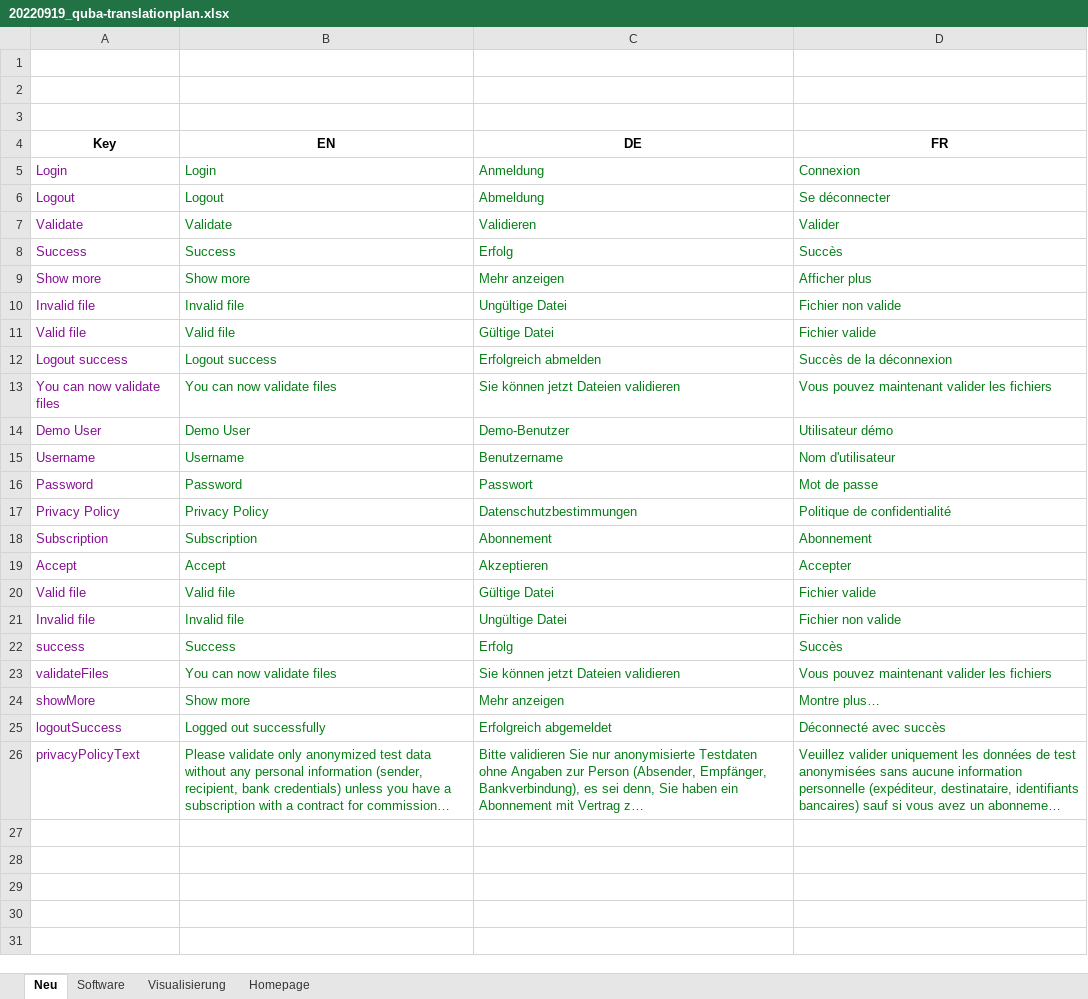
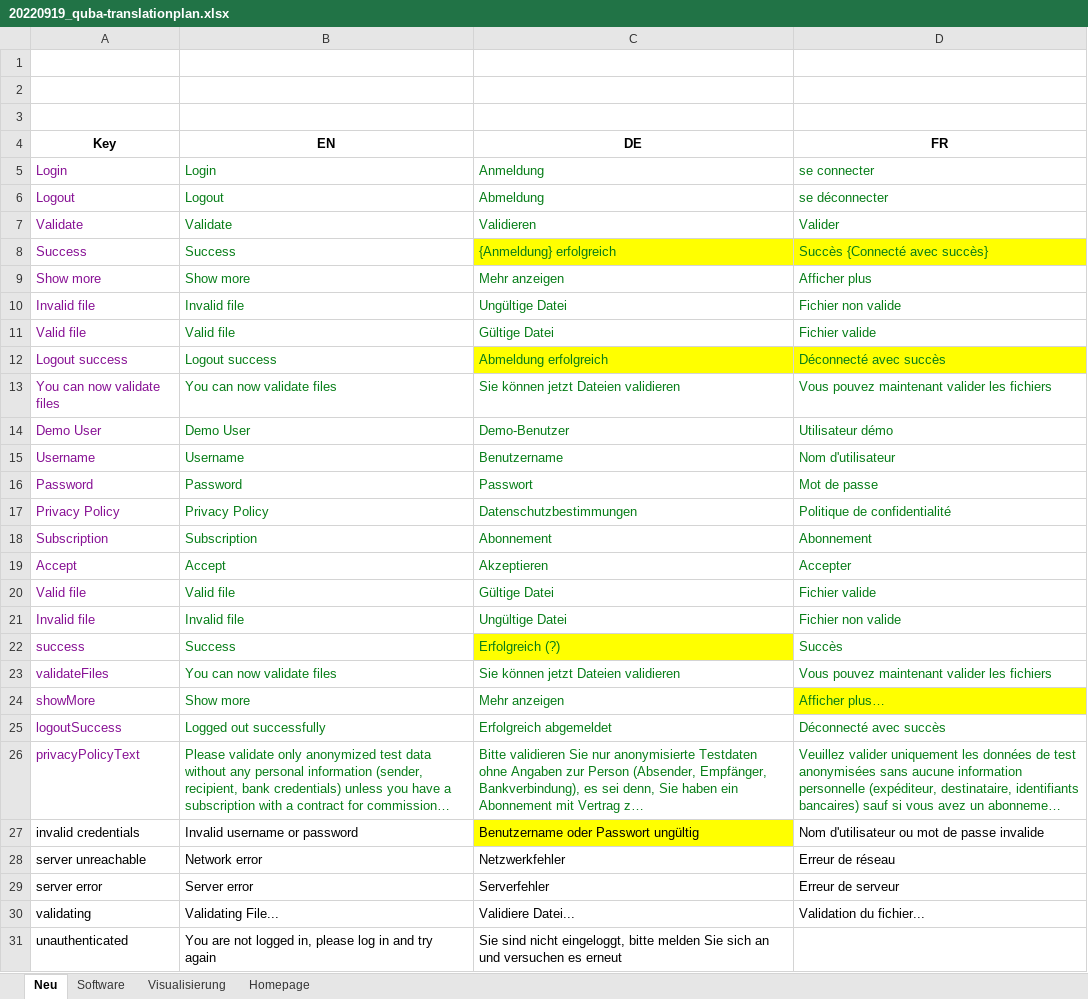
Before and after one commit to ZUGFeRD/quba-viewer, an Excel workbook: 000resources/20220919_quba-translationplan.xlsx, sheet Neu, drawn as a sheet; long unchanged cells end in …; values as stored, in another font and other column widths than the file's, no borders; conditional formats not drawn; the diff names each change by its address in the sheet, - before the commit and + after, or states it on an @@ line.

Commit message:
new plan

```diff
--- a/000resources/20220919_quba-translationplan.xlsx (sheet Neu)
+++ b/000resources/20220919_quba-translationplan.xlsx (sheet Neu)
-D5 (FR): Connexion
+D5 (FR): se connecter
-D6 (FR): Se déconnecter
+D6 (FR): se déconnecter
-C8 (DE): Erfolg
+C8 (DE): {Anmeldung} erfolgreich
-C8:D8 fill: none
+C8:D8 fill: #FFFF00
-D8 (FR): Succès
+D8 (FR): Succès {Connecté avec succès}
-C12 (DE): Erfolgreich abmelden
+C12 (DE): Abmeldung erfolgreich
-C12:D12 fill: none
+C12:D12 fill: #FFFF00
-D12 (FR): Succès de la déconnexion
+D12 (FR): Déconnecté avec succès
-C22 (DE): Erfolg
+C22 (DE): Erfolgreich (?)
-C22 fill: none
+C22 fill: #FFFF00
-D24 (FR): Montre plus…
+D24 (FR): Afficher plus…
-D24 fill: none
+D24 fill: #FFFF00
+row 27: invalid credentials | Invalid username or password | Benutzername oder Passwort ungültig | Nom d'utilisateur ou mot de passe invalide
+row 28: server unreachable | Network error | Netzwerkfehler | Erreur de réseau
+row 29: server error | Server error | Serverfehler | Erreur de serveur
+row 30: validating | Validating File... | Validiere Datei... | Validation du fichier...
+row 31: unauthenticated | You are not logged in, please log in and try again | Sie sind nicht eingeloggt, bitte melden Sie sich an und versuchen es erneut
```
Also changed, not shown: sheet Homepage, sheet Software, sheet Visualisierung.
